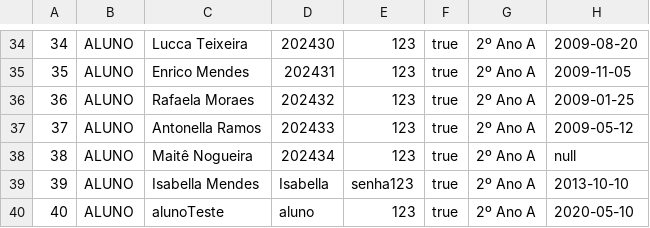
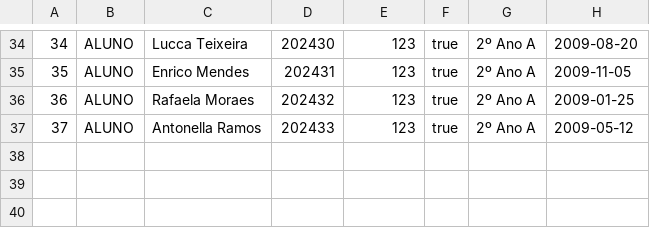
Before and after one commit to cbelloexplicit/GerenciamentoBiblioteca, a CSV file: dados/usuarios.csv, drawn as a sheet; only a part is shown, gaps mark what is left out; the diff names each change by its address in the sheet, - before the commit and + after, or states it on an @@ line.

```diff
--- a/dados/usuarios.csv
+++ b/dados/usuarios.csv
-row 38: 38 | ALUNO | Maitê Nogueira | 202434 | 123 | true | 2º Ano A | null
-row 39: 39 | ALUNO | Isabella Mendes | Isabella | senha123 | true | 2º Ano A | 2013-10-10
-row 40: 40 | ALUNO | alunoTeste | aluno | 123 | true | 2º Ano A | 2020-05-10
```
Also changed, not shown: dados/livros.csv, dados/logs.csv, 28 other files.
